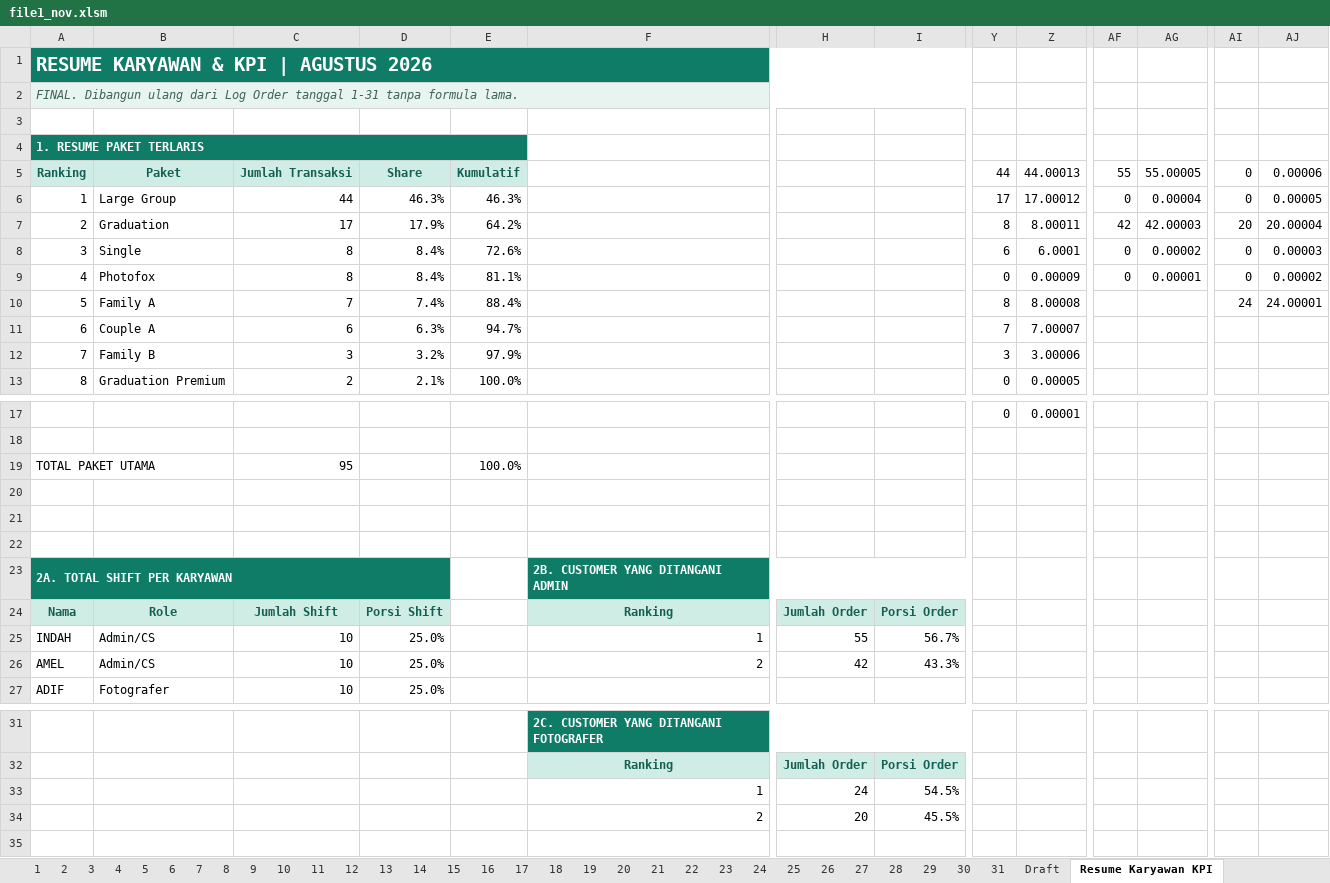
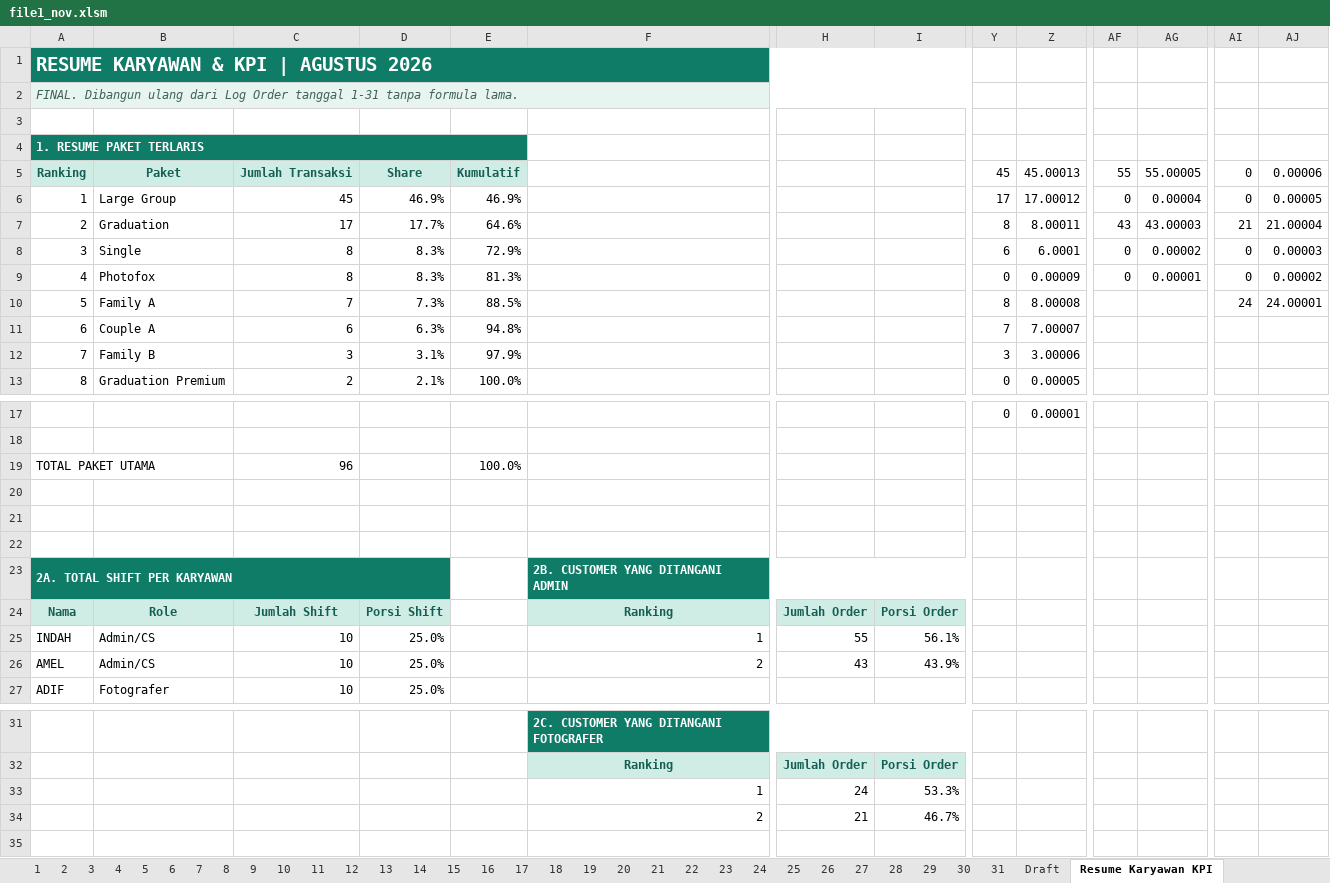
Before and after one commit to whynunuu/FoxeStudio, an Excel workbook: file1_nov.xlsm, sheet Resume Karyawan KPI, drawn as a sheet; only a part is shown, gaps mark what is left out; values as stored, in another font and other column widths than the file's, no borders; charts and pictures and conditional formats not drawn; the diff names each change by its address in the sheet, - before the commit and + after, or states it on an @@ line.

```diff
--- a/file1_nov.xlsm (sheet Resume Karyawan KPI)
+++ b/file1_nov.xlsm (sheet Resume Karyawan KPI)
-Y5: 44
+Y5: 45
-Z5: 44.00013
+Z5: 45.00013
-C6: 44
+C6: 45
-D6: 46.3%
+D6: 46.9%
-E6: 46.3%
+E6: 46.9%
-D7: 17.9%
+D7: 17.7%
-E7: 64.2%
+E7: 64.6%
-AF7: 42
+AF7: 43
-AG7: 42.00003
+AG7: 43.00003
-AI7: 20
+AI7: 21
-AJ7: 20.00004
+AJ7: 21.00004
-D8:D9: 8.4%
+D8:D9: 8.3%
-E8: 72.6%
+E8: 72.9%
-E9: 81.1%
+E9: 81.3%
-D10: 7.4%
+D10: 7.3%
-E10: 88.4%
+E10: 88.5%
-E11: 94.7%
+E11: 94.8%
-D12: 3.2%
+D12: 3.1%
-C19: 95
+C19: 96
-I25: 56.7%
+I25: 56.1%
-H26: 42
+H26: 43
-I26: 43.3%
+I26: 43.9%
-I33: 54.5%
+I33: 53.3%
-H34: 20
+H34: 21
-I34: 45.5%
+I34: 46.7%
```
Also changed, not shown: sheet 10, sheet 31, charts or pictures, file2.xlsx, file2_nov.xlsx, 5 other files.
